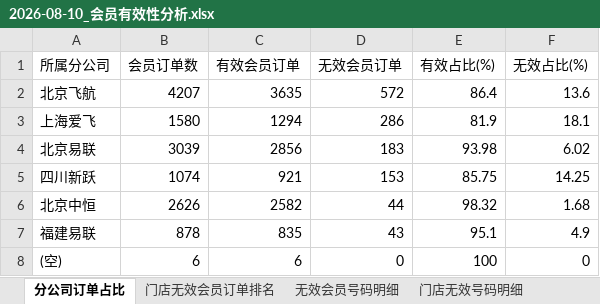
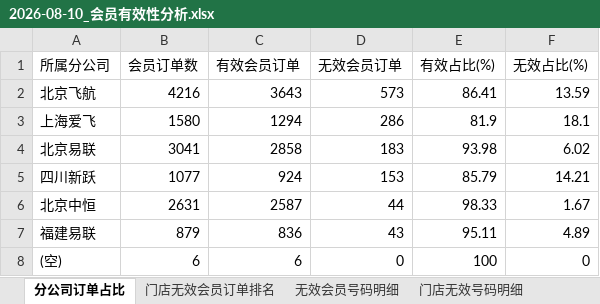
Before and after one commit to panghao007/retail-dashboard, an Excel workbook: d/2026-08-10_会员有效性分析.xlsx, sheet 分公司订单占比, drawn as a sheet; values as stored, in another font and other column widths than the file's, no borders; the diff names each change by its address in the sheet, - before the commit and + after, or states it on an @@ line.

```diff
--- a/d/2026-08-10_会员有效性分析.xlsx (sheet 分公司订单占比)
+++ b/d/2026-08-10_会员有效性分析.xlsx (sheet 分公司订单占比)
-B2 (会员订单数): 4207
+B2 (会员订单数): 4216
-C2 (有效会员订单): 3635
+C2 (有效会员订单): 3643
-D2 (无效会员订单): 572
+D2 (无效会员订单): 573
-E2 (有效占比(%)): 86.4
+E2 (有效占比(%)): 86.41
-F2 (无效占比(%)): 13.6
+F2 (无效占比(%)): 13.59
-B4 (会员订单数): 3039
+B4 (会员订单数): 3041
-C4 (有效会员订单): 2856
+C4 (有效会员订单): 2858
-B5 (会员订单数): 1074
+B5 (会员订单数): 1077
-C5 (有效会员订单): 921
+C5 (有效会员订单): 924
-E5 (有效占比(%)): 85.75
+E5 (有效占比(%)): 85.79
-F5 (无效占比(%)): 14.25
+F5 (无效占比(%)): 14.21
-B6 (会员订单数): 2626
+B6 (会员订单数): 2631
-C6 (有效会员订单): 2582
+C6 (有效会员订单): 2587
-E6 (有效占比(%)): 98.32
+E6 (有效占比(%)): 98.33
-F6 (无效占比(%)): 1.68
+F6 (无效占比(%)): 1.67
-B7 (会员订单数): 878
+B7 (会员订单数): 879
-C7 (有效会员订单): 835
+C7 (有效会员订单): 836
-E7 (有效占比(%)): 95.1
+E7 (有效占比(%)): 95.11
-F7 (无效占比(%)): 4.9
+F7 (无效占比(%)): 4.89
```
Also changed, not shown: sheet 异常明细(订单级), sheet 内部业务礼品单, sheet 门店无效会员订单排名, sheet 门店无效号码明细, sheet 无效会员号码明细, sheet 异常会员号码(跨门店高频), 2 other files.
